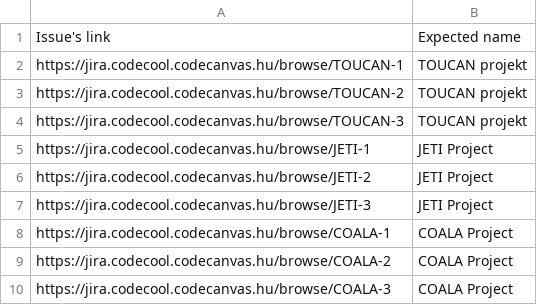
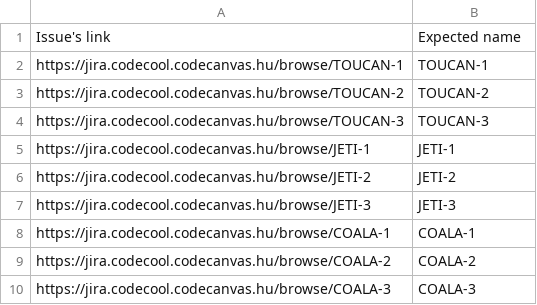
Before and after one commit to Niarit/3rd_TW_GoJira_Tests, a CSV file: 3rd_Tw_tests/src/main/resources/issuePages.csv, drawn as a sheet.

Commit message:
Finish tests for issue browsing

```diff
--- a/3rd_Tw_tests/src/main/resources/issuePages.csv
+++ b/3rd_Tw_tests/src/main/resources/issuePages.csv
@@ -1,10 +1,10 @@
 Issue's link, Expected name
-https://jira.codecool.codecanvas.hu/browse/TOUCAN-1,TOUCAN projekt
-https://jira.codecool.codecanvas.hu/browse/TOUCAN-2,TOUCAN projekt
-https://jira.codecool.codecanvas.hu/browse/TOUCAN-3,TOUCAN projekt
-https://jira.codecool.codecanvas.hu/browse/JETI-1,JETI Project
-https://jira.codecool.codecanvas.hu/browse/JETI-2,JETI Project
-https://jira.codecool.codecanvas.hu/browse/JETI-3,JETI Project
-https://jira.codecool.codecanvas.hu/browse/COALA-1,COALA Project
-https://jira.codecool.codecanvas.hu/browse/COALA-2,COALA Project
-https://jira.codecool.codecanvas.hu/browse/COALA-3,COALA Project
+https://jira.codecool.codecanvas.hu/browse/TOUCAN-1,TOUCAN-1
+https://jira.codecool.codecanvas.hu/browse/TOUCAN-2,TOUCAN-2
+https://jira.codecool.codecanvas.hu/browse/TOUCAN-3,TOUCAN-3
+https://jira.codecool.codecanvas.hu/browse/JETI-1,JETI-1
+https://jira.codecool.codecanvas.hu/browse/JETI-2,JETI-2
+https://jira.codecool.codecanvas.hu/browse/JETI-3,JETI-3
+https://jira.codecool.codecanvas.hu/browse/COALA-1,COALA-1
+https://jira.codecool.codecanvas.hu/browse/COALA-2,COALA-2
+https://jira.codecool.codecanvas.hu/browse/COALA-3,COALA-3
```
Also changed, not shown: 7 other files.
